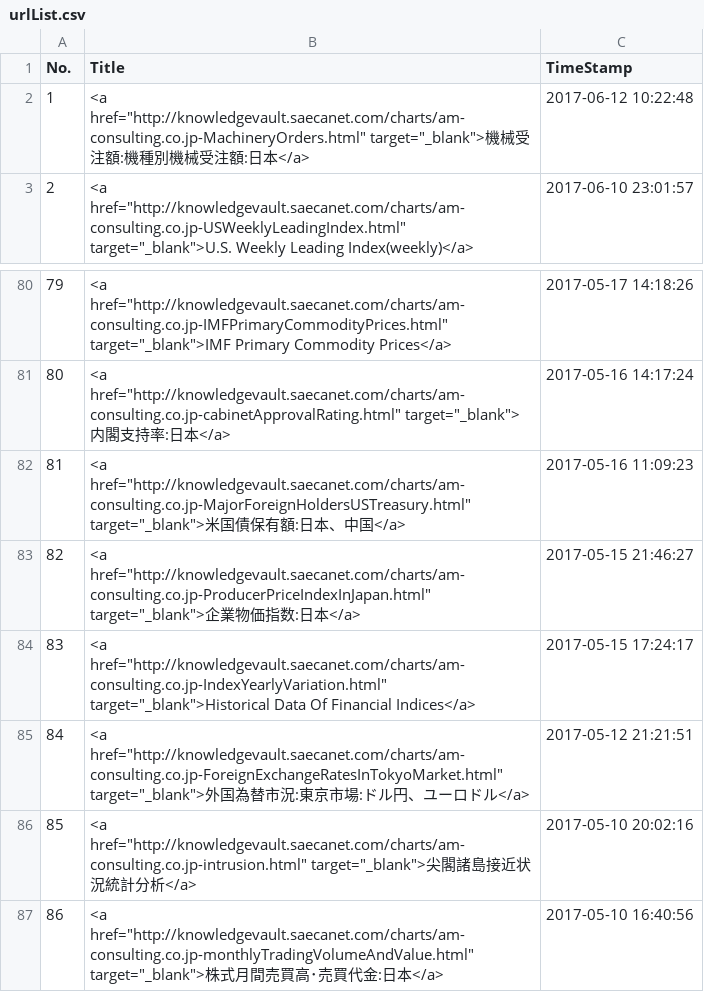
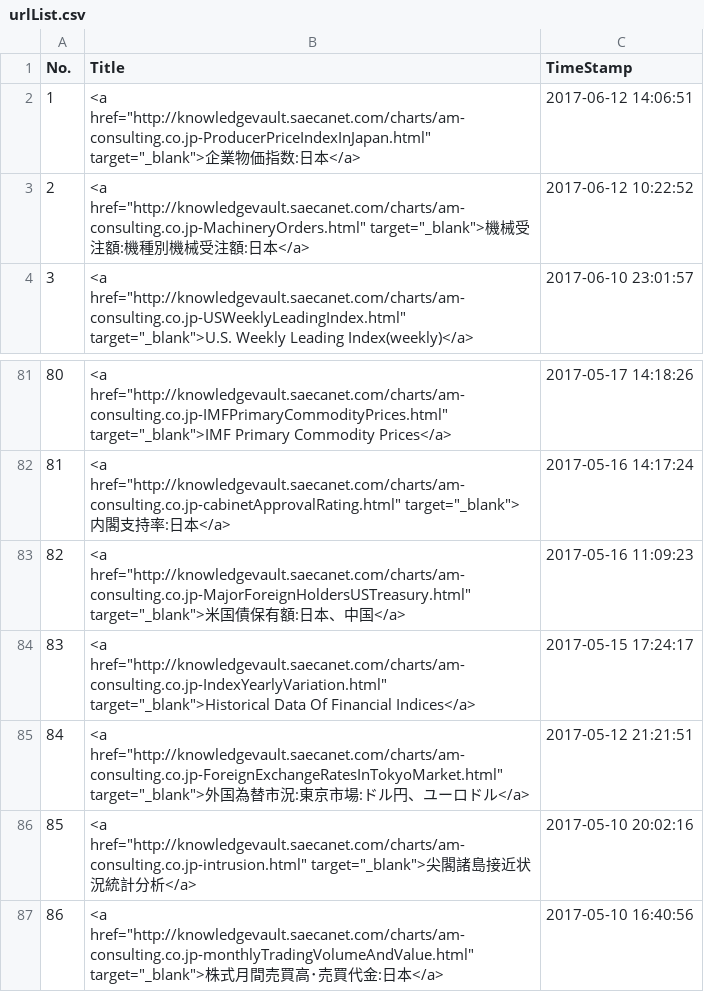
Before and after one commit to am-consulting/am-consulting.github.io, a CSV file: csv/urlList.csv, drawn as a sheet; only a part is shown, gaps mark what is left out; removed rows and columns are numbered as before the commit, all else as after; the diff names each change by its address in the sheet, - before the commit and + after, or states it on an @@ line.

```diff
--- a/csv/urlList.csv
+++ b/csv/urlList.csv
+row 2: 1 | <a href="http://knowledgevault.saecanet.com/charts/am-consulting.co.jp-ProducerPriceIndexInJapan.html" target="_blank">企業物価指数:日本</a> | 2017-06-12 14:06:51
@@ column A (No.) renumbered between rows 3 and 83 @@
-C3 (TimeStamp): 2017-06-12 10:22:48
+C3 (TimeStamp): 2017-06-12 10:22:52
-row 83: 82 | <a href="http://knowledgevault.saecanet.com/charts/am-consulting.co.jp-ProducerPriceIndexInJapan.html" target="_blank">企業物価指数:日本</a> | 2017-05-15 21:46:27
```
Also changed, not shown: csv/csvData/TSdata/国内企業物価指数.csv, 5 other files.
